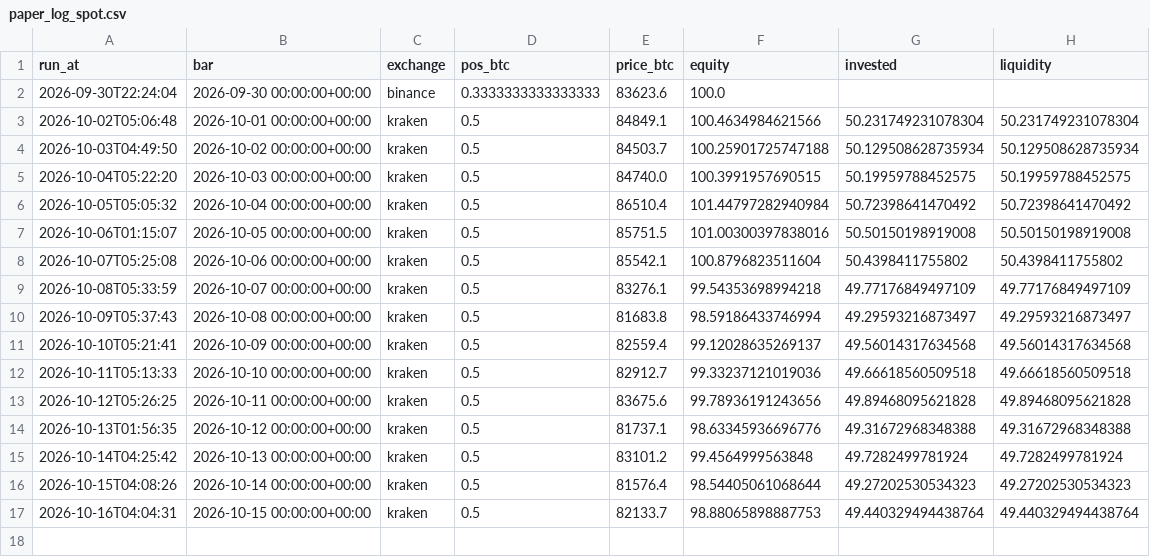
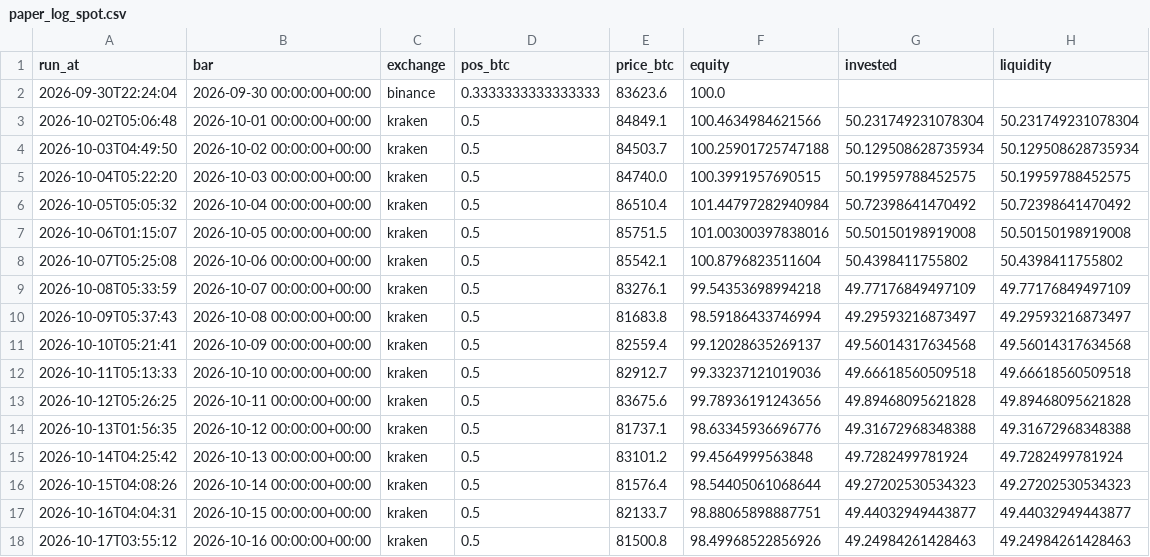
Before and after one commit to adrianf882/quant-trading, a CSV file: experiments/paper_log_spot.csv, drawn as a sheet.

```diff
--- a/experiments/paper_log_spot.csv
+++ b/experiments/paper_log_spot.csv
@@ -16,2 +16,3 @@ run_at,bar,exchange,pos_btc,price_btc,equity,invested,liquidity
 2026-10-15T04:08:26,2026-10-14 00:00:00+00:00,kraken,0.5,81576.4,98.54405061068644,49.27202530534323,49.27202530534323
-2026-10-16T04:04:31,2026-10-15 00:00:00+00:00,kraken,0.5,82133.7,98.88065898887753,49.440329494438764,49.440329494438764
+2026-10-16T04:04:31,2026-10-15 00:00:00+00:00,kraken,0.5,82133.7,98.88065898887751,49.44032949443877,49.44032949443877
+2026-10-17T03:55:12,2026-10-16 00:00:00+00:00,kraken,0.5,81500.8,98.49968522856926,49.24984261428463,49.24984261428463
```
Also changed, not shown: experiments/paper_log_carry.csv, experiments/paper_log_futures.csv, 1 other file.
